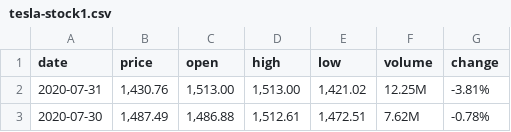
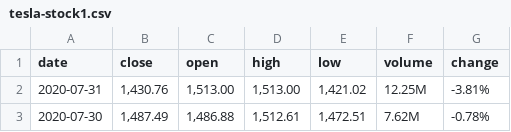
Before and after one commit to rsteinmetz/rsteinmetz.github.io, a CSV file: cs-498/data/tesla-stock1.csv, drawn as a sheet; only a part is shown.

```diff
--- a/cs-498/data/tesla-stock1.csv
+++ b/cs-498/data/tesla-stock1.csv
@@ -1,2 +1,2 @@
-date,price,open,high,low,volume,change
+date,close,open,high,low,volume,change
 2020-07-31,"1,430.76","1,513.00","1,513.00","1,421.02",12.25M,-3.81%
```
Also changed, not shown: 2 other files.
